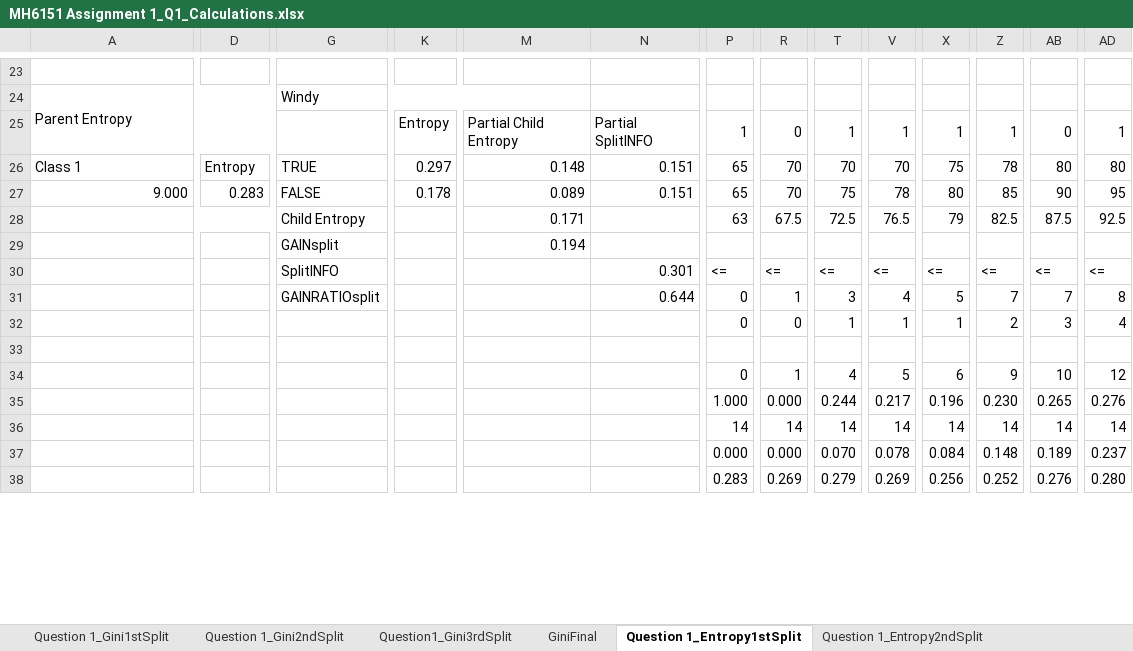
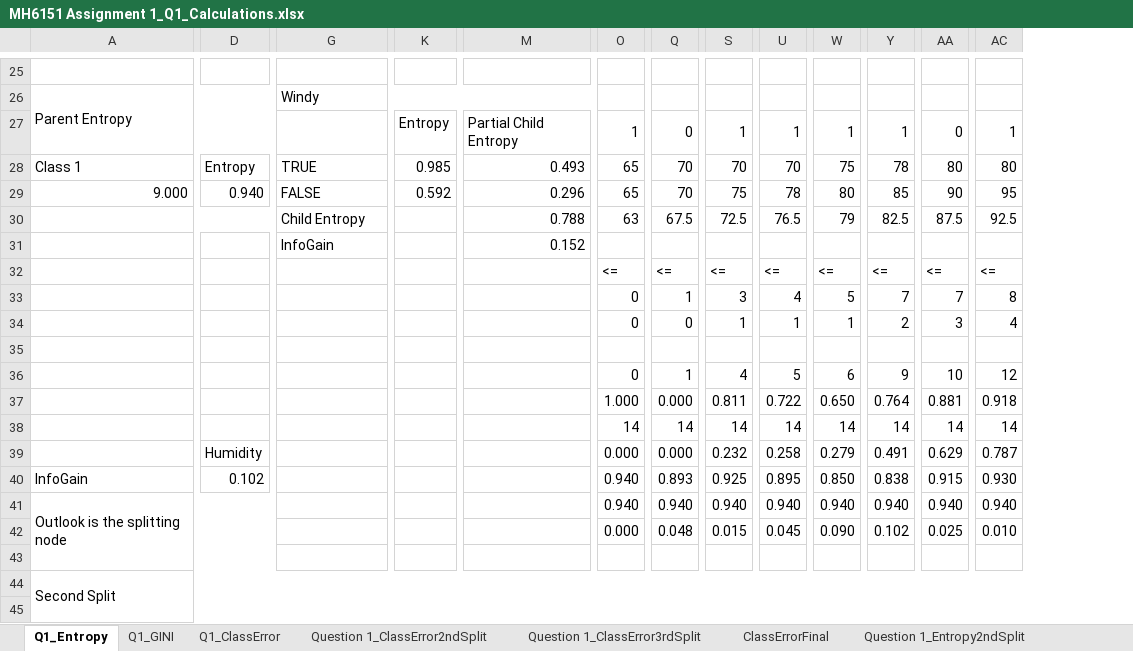
Before and after one commit to lifengzhi/msa_mh8101_or1_lp, an Excel workbook: mh6151 dm assignment/MH6151 Assignment 1_Q1_Calculations.xlsx, sheet Q1_Entropy, drawn as a sheet; only a part is shown, gaps mark what is left out; values as stored, in another font and other column widths than the file's, no cell formats; charts and pictures not drawn; removed rows and columns are numbered as before the commit, all else as after; rows hold the shown columns only; the diff covers the shown part only; the diff names each change by its address in the sheet, - before the commit and + after, or states it on an @@ line.

```diff
--- a/mh6151 dm assignment/MH6151 Assignment 1_Q1_Calculations.xlsx (sheet Q1_Entropy)
+++ b/mh6151 dm assignment/MH6151 Assignment 1_Q1_Calculations.xlsx (sheet Q1_Entropy)
-sheet tab: Question 1_Gini1stSplit
+sheet tab: Q1_GINI
-sheet tab: Question 1_Entropy1stSplit
+sheet tab: Q1_Entropy
-sheet tab: Question1_Gini3rdSplit
@@ sheet tab order changed: Q1_Entropy | Q1_GINI | Q1_ClassError | Question 1_ClassError2ndSplit | Question 1_ClassError3rdSplit | ClassErrorFinal | Question 1_Entropy2ndSplit @@
-column N, rows 25-27: Partial SplitINFO | 0.151 | 0.151; rows 30-31: 0.301 | 0.644
-K28: 0.297
+K28: 0.985
-M28: 0.148
+M28: 0.493
-D29: 0.283
+D29: 0.940
-K29: 0.178
+K29: 0.592
-M29: 0.089
+M29: 0.296
-M30: 0.171
+M30: 0.788
-row 29:  |  | GAINsplit |  | 0.194
+row 31:  |  | InfoGain |  | 0.152
-G32: SplitINFO
+G32: (empty)
-G33: GAINRATIOsplit
+G33: (empty)
-row 35:  |  |  |  |  |  | 1.000 | 0.000 | 0.244 | 0.217 | 0.196 | 0.230 | 0.265 | 0.276
+row 37:  |  |  |  |  | 1.000 | 0.000 | 0.811 | 0.722 | 0.650 | 0.764 | 0.881 | 0.918
+row 39:  | Humidity |  |  |  | 0.000 | 0.000 | 0.232 | 0.258 | 0.279 | 0.491 | 0.629 | 0.787
+row 40: InfoGain | 0.102 |  |  |  | 0.940 | 0.893 | 0.925 | 0.895 | 0.850 | 0.838 | 0.915 | 0.930
+row 41: Outlook is the splitting node |  |  |  |  | 0.940 | 0.940 | 0.940 | 0.940 | 0.940 | 0.940 | 0.940 | 0.940
+row 42:  |  |  |  |  | 0.000 | 0.048 | 0.015 | 0.045 | 0.090 | 0.102 | 0.025 | 0.010
-row 43:  |  |  |  |  |  | 0.000 | 0.000 | 0.070 | 0.078 | 0.084 | 0.148 | 0.189 | 0.237
+row 43: (empty)
+row 44: Second Split
-row 45:  |  |  |  |  |  | 0.283 | 0.269 | 0.279 | 0.269 | 0.256 | 0.252 | 0.276 | 0.280
+row 45: (empty)
-P38:Q38 merged
-R38:S38 merged
-T38:U38 merged
-V38:W38 merged
-X38:Y38 merged
-Z38:AA38 merged
-AB38:AC38 merged
-AD38:AE38 merged
```
Also changed, not shown: 103 added rows, 2 removed rows, 187 edited cells and merged cells elsewhere in this sheet, sheet Question 1_Entropy2ndSplit, sheet Q1_ClassError, sheet Q1_GINI, sheet Question 1_Gini2ndSplit, sheet GiniFinal, sheet EntropyFinal, other sheet tabs, cell formats, formulas that keep their value, hidden cells, charts or pictures.
